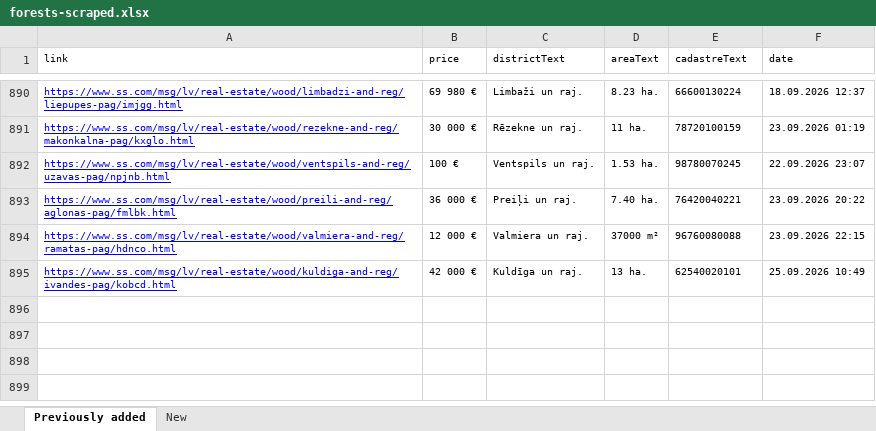
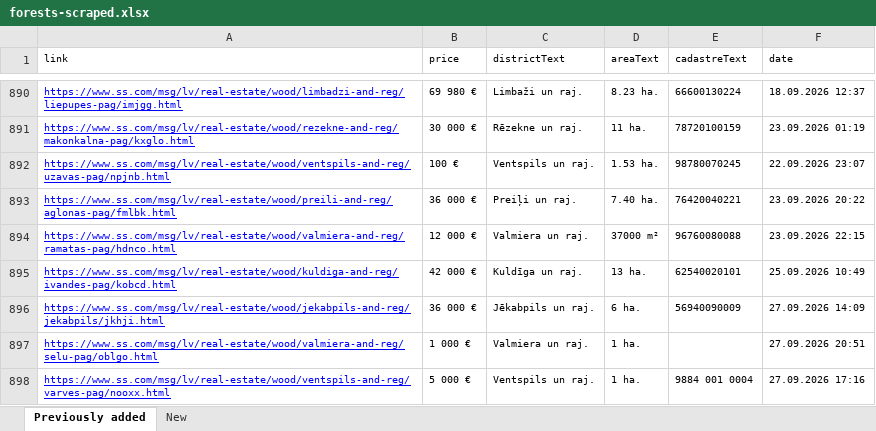
Before and after one commit to Martins-K/forest_land_scraper, an Excel workbook: forests-scraped.xlsx, sheet Previously added, drawn as a sheet; only a part is shown, gaps mark what is left out; values as stored, in another font and other column widths than the file's, no borders; the diff names each change by its address in the sheet, - before the commit and + after, or states it on an @@ line.

```diff
--- a/forests-scraped.xlsx (sheet Previously added)
+++ b/forests-scraped.xlsx (sheet Previously added)
+row 896: https://www.ss.com/msg/lv/real-estate/wood/jekabpils-and-reg/jekabpils/jkhji.html | 36 000 € | Jēkabpils un raj. | 6 ha. | 56940090009 | 27.09.2026 14:09
+row 897: https://www.ss.com/msg/lv/real-estate/wood/valmiera-and-reg/selu-pag/oblgo.html | 1 000 € | Valmiera un raj. | 1 ha. |  | 27.09.2026 20:51
+row 898: https://www.ss.com/msg/lv/real-estate/wood/ventspils-and-reg/varves-pag/nooxx.html | 5 000 € | Ventspils un raj. | 1 ha. | 9884 001 0004 | 27.09.2026 17:16
```
Also changed, not shown: sheet New.
